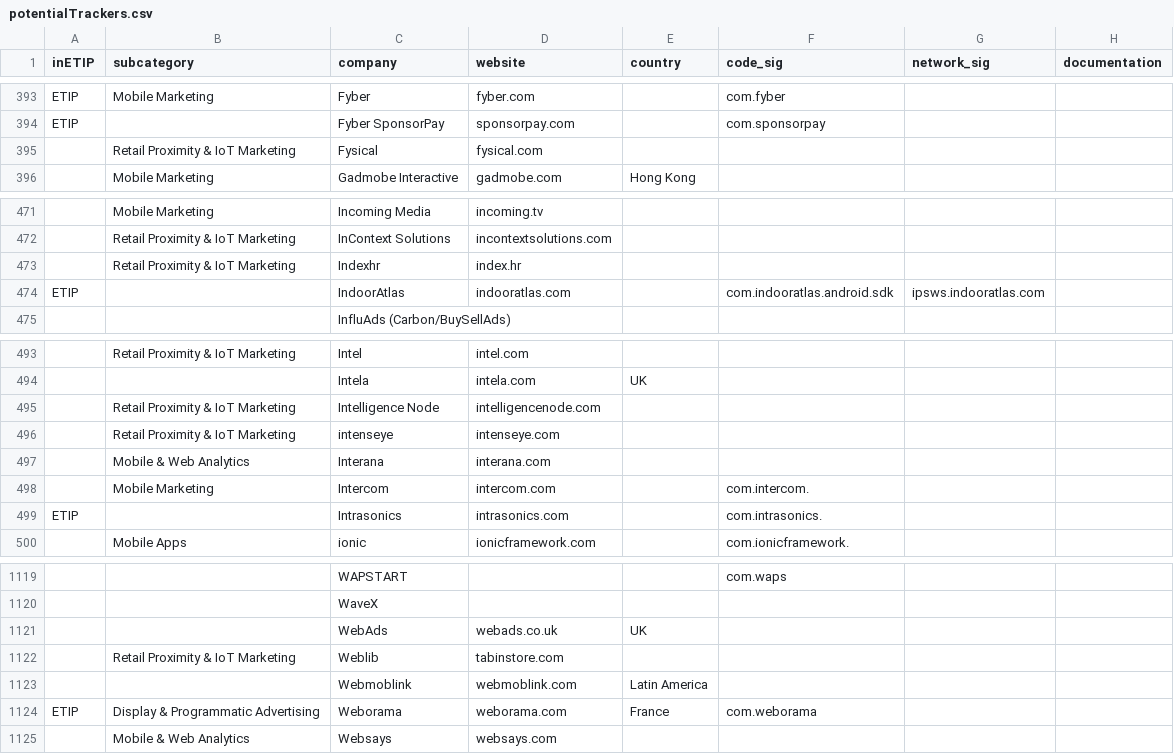
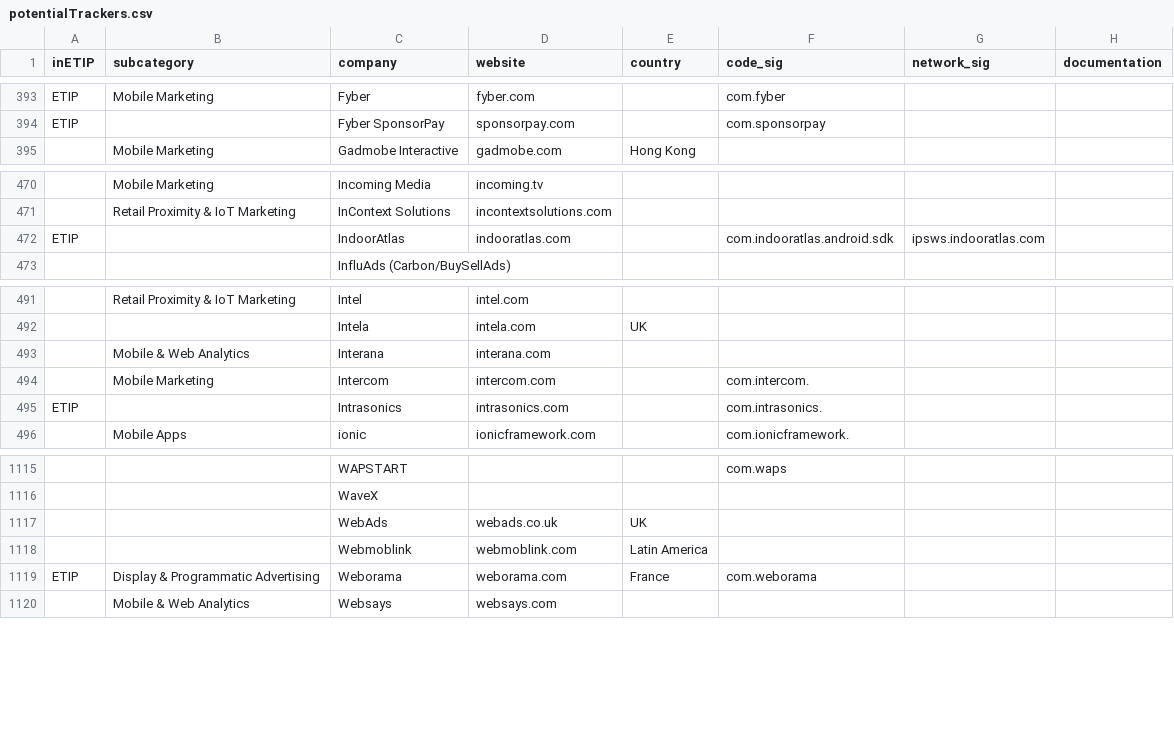
Before and after one commit to jawz101/potentialTrackers, a CSV file: potentialTrackers.csv, drawn as a sheet; only a part is shown, gaps mark what is left out; the diff names each change by its address in the sheet, - before the commit and + after, or states it on an @@ line.

Commit message:
Update potentialTrackers.csv

```diff
--- a/potentialTrackers.csv
+++ b/potentialTrackers.csv
-row 395:  | Retail Proximity & IoT Marketing | Fysical | fysical.com
-row 473:  | Retail Proximity & IoT Marketing | Indexhr | index.hr
-row 495:  | Retail Proximity & IoT Marketing | Intelligence Node | intelligencenode.com
-row 496:  | Retail Proximity & IoT Marketing | intenseye | intenseye.com
-row 1122:  | Retail Proximity & IoT Marketing | Weblib | tabinstore.com
```
